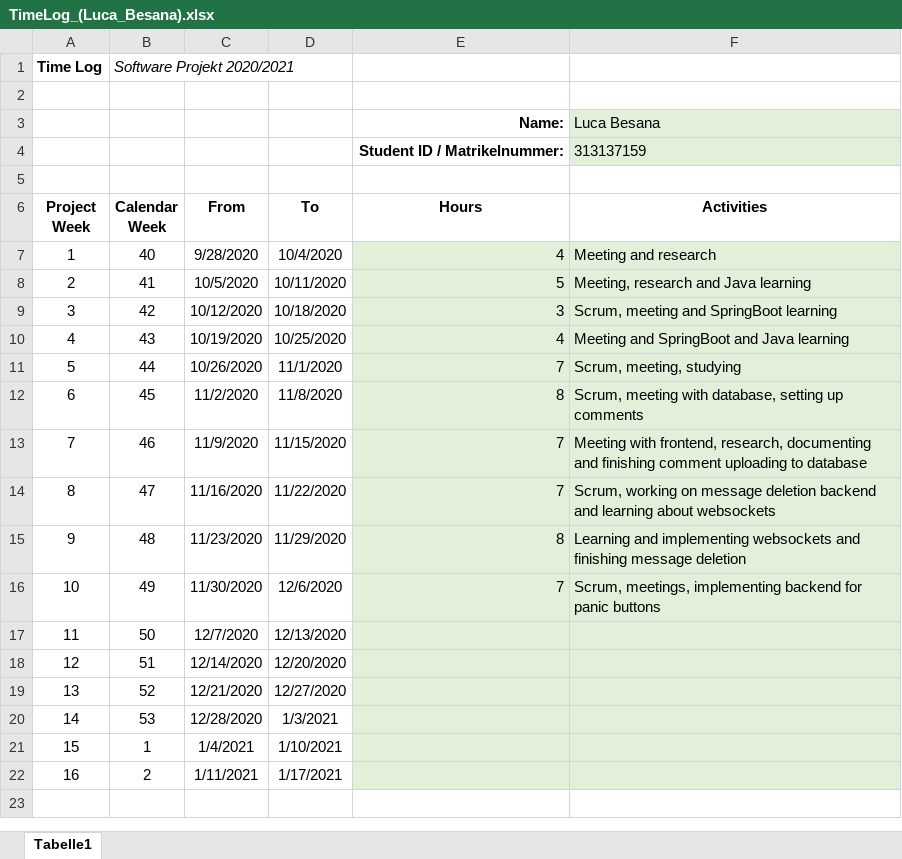
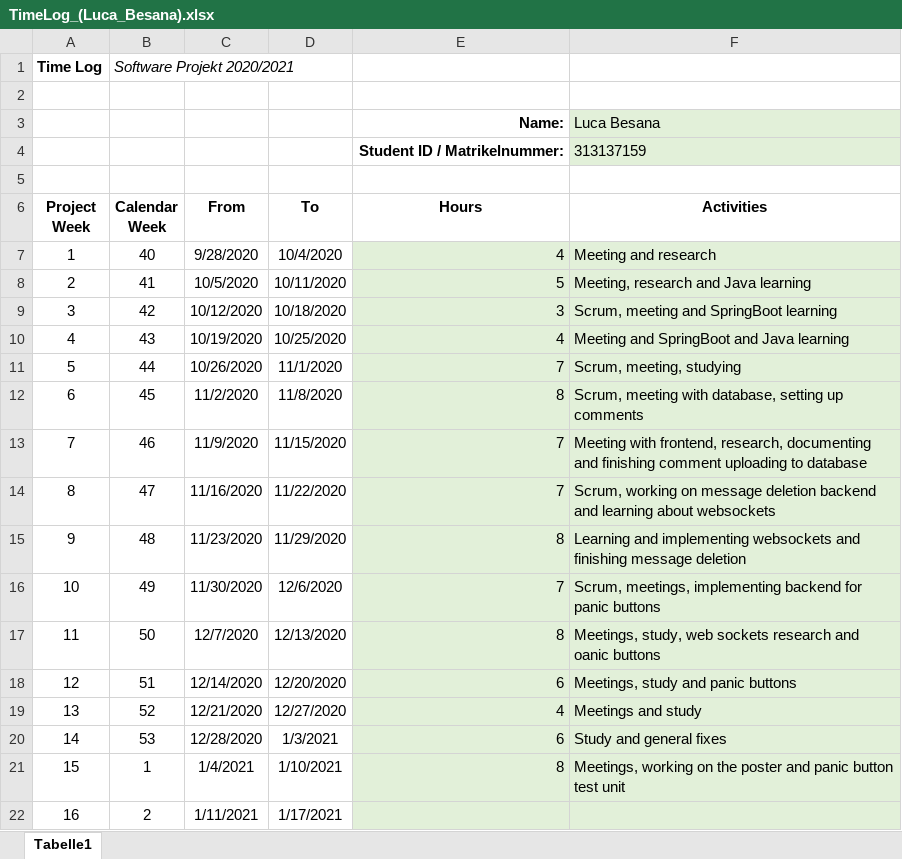
Before and after one commit to leafcathead/CTS5_AudienceResponse, an Excel workbook: Documentation/SCRUM/TimeLog_(Luca_Besana).xlsx, sheet Tabelle1, drawn as a sheet; values as stored, in another font and other column widths than the file's, no borders; the diff names each change by its address in the sheet, - before the commit and + after, or states it on an @@ line.

Commit message:
Add files via upload

```diff
--- a/Documentation/SCRUM/TimeLog_(Luca_Besana).xlsx (sheet Tabelle1)
+++ b/Documentation/SCRUM/TimeLog_(Luca_Besana).xlsx (sheet Tabelle1)
-E17 (Hours): (empty)
+E17 (Hours): 8
-F17 (Activities): (empty)
+F17 (Activities): Meetings, study, web sockets research and oanic buttons
-E18 (Hours): (empty)
+E18 (Hours): 6
-F18 (Activities): (empty)
+F18 (Activities): Meetings, study and panic buttons
-E19 (Hours): (empty)
+E19 (Hours): 4
-F19 (Activities): (empty)
+F19 (Activities): Meetings and study
-E20 (Hours): (empty)
+E20 (Hours): 6
-F20 (Activities): (empty)
+F20 (Activities): Study and general fixes
-E21 (Hours): (empty)
+E21 (Hours): 8
-F21 (Activities): (empty)
+F21 (Activities): Meetings, working on the poster and panic button test unit
```
